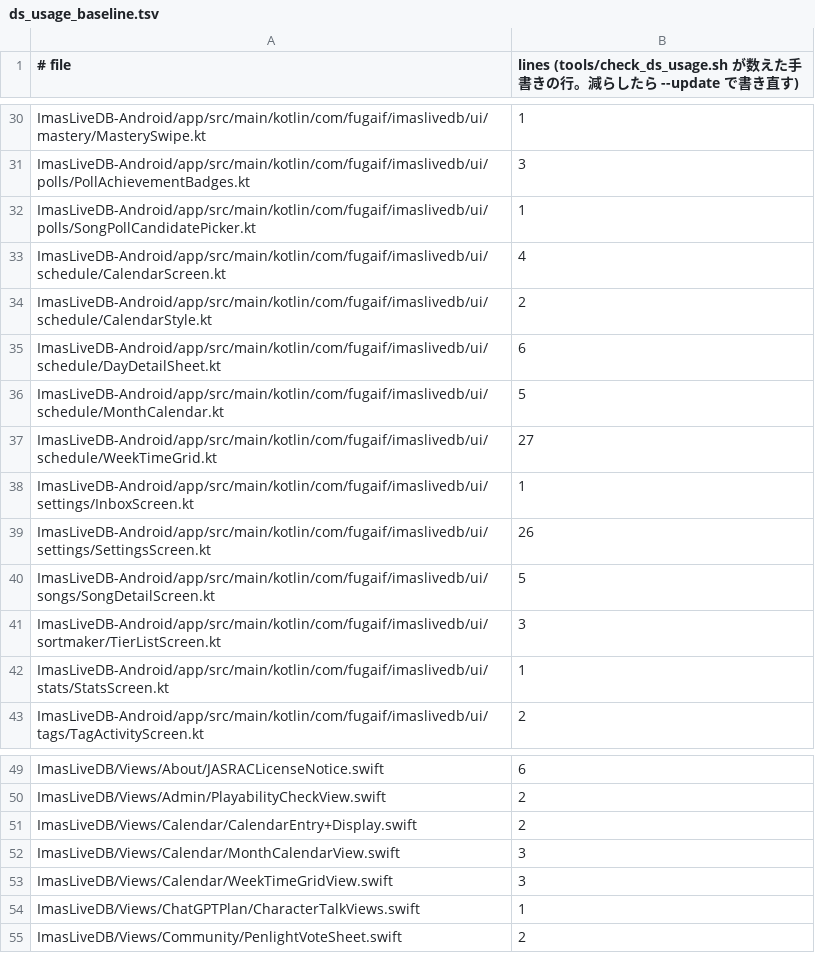
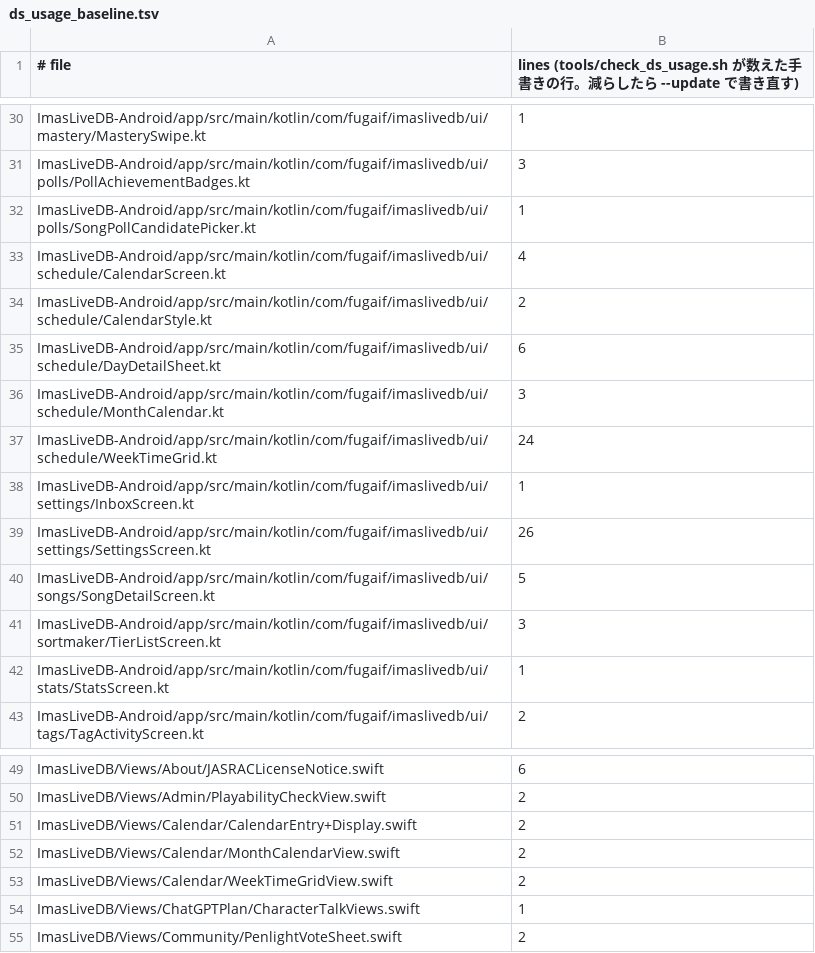
Before and after one commit to fuga-if/idol-live-db, a TSV file: tools/ds_usage_baseline.tsv, drawn as a sheet; only a part is shown, gaps mark what is left out.

```diff
--- a/tools/ds_usage_baseline.tsv
+++ b/tools/ds_usage_baseline.tsv
@@ -35,4 +35,4 @@ ImasLiveDB-Android/app/src/main/kotlin/com/fugaif/imaslivedb/ui/schedule/Calenda
 ImasLiveDB-Android/app/src/main/kotlin/com/fugaif/imaslivedb/ui/schedule/DayDetailSheet.kt	6
-ImasLiveDB-Android/app/src/main/kotlin/com/fugaif/imaslivedb/ui/schedule/MonthCalendar.kt	5
-ImasLiveDB-Android/app/src/main/kotlin/com/fugaif/imaslivedb/ui/schedule/WeekTimeGrid.kt	27
+ImasLiveDB-Android/app/src/main/kotlin/com/fugaif/imaslivedb/ui/schedule/MonthCalendar.kt	3
+ImasLiveDB-Android/app/src/main/kotlin/com/fugaif/imaslivedb/ui/schedule/WeekTimeGrid.kt	24
 ImasLiveDB-Android/app/src/main/kotlin/com/fugaif/imaslivedb/ui/settings/InboxScreen.kt	1
@@ -51,4 +51,4 @@ ImasLiveDB/Views/Admin/PlayabilityCheckView.swift	2
 ImasLiveDB/Views/Calendar/CalendarEntry+Display.swift	2
-ImasLiveDB/Views/Calendar/MonthCalendarView.swift	3
-ImasLiveDB/Views/Calendar/WeekTimeGridView.swift	3
+ImasLiveDB/Views/Calendar/MonthCalendarView.swift	2
+ImasLiveDB/Views/Calendar/WeekTimeGridView.swift	2
 ImasLiveDB/Views/ChatGPTPlan/CharacterTalkViews.swift	1
```
Also changed, not shown: 1 other file.
